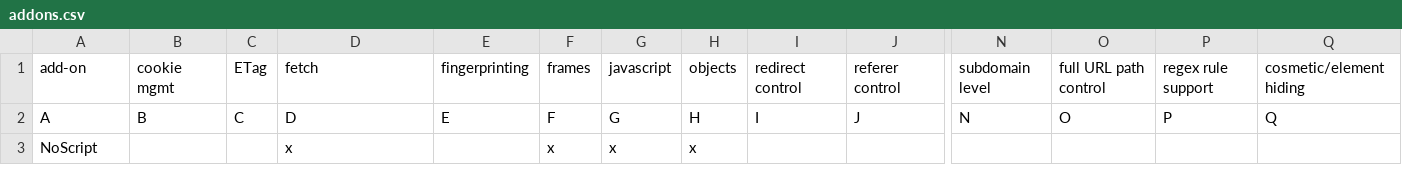
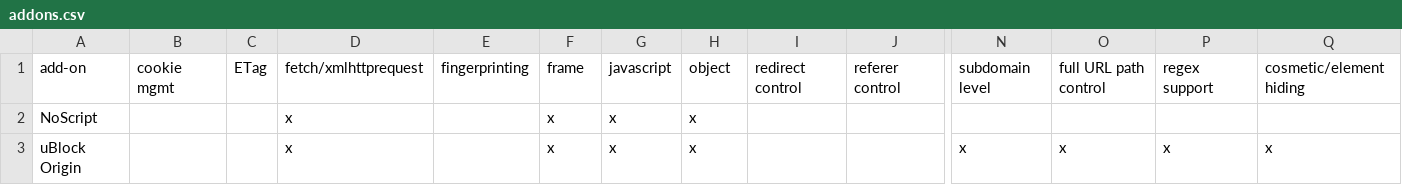
Before and after one commit to jawz101/AddonOverlap, a CSV file: addons.csv, drawn as a sheet; only a part is shown, gaps mark what is left out; removed rows and columns are numbered as before the commit, all else as after; rows hold the shown columns only; the diff names each change by its address in the sheet, - before the commit and + after, or states it on an @@ line.

Commit message:
Update addons.csv

```diff
--- a/addons.csv
+++ b/addons.csv
-D1: fetch
+D1: fetch/xmlhttprequest
-F1: frames
+F1: frame
-H1: objects
+H1: object
-P1: regex rule support
+P1: regex support
-row 2: A | B | C | D | E | F | G | H | I | J | N | O | P | Q
+row 3: uBlock Origin |  |  | x |  | x | x | x |  |  | x | x | x | x
```
